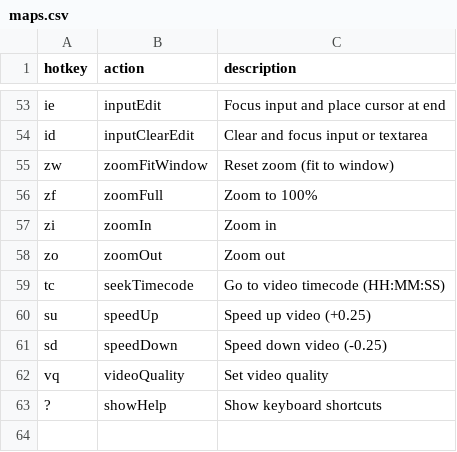
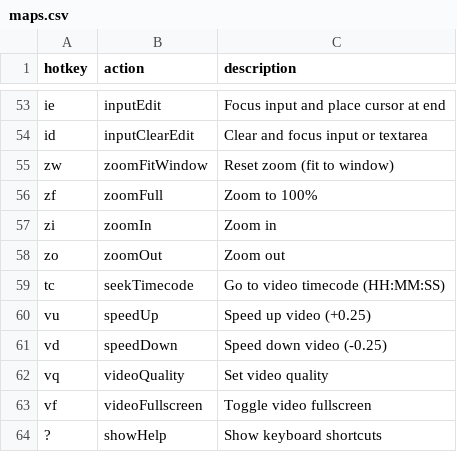
Before and after one commit to seriiserii825/bs-vimium-c, a CSV file: maps.csv, drawn as a sheet; only a part is shown, gaps mark what is left out.

Commit message:
feat: video full screen

```diff
--- a/maps.csv
+++ b/maps.csv
@@ -59,5 +59,6 @@ zo,zoomOut,Zoom out
 tc,seekTimecode,Go to video timecode (HH:MM:SS)
-su,speedUp,Speed up video (+0.25)
-sd,speedDown,Speed down video (-0.25)
+vu,speedUp,Speed up video (+0.25)
+vd,speedDown,Speed down video (-0.25)
 vq,videoQuality,Set video quality
+vf,videoFullscreen,Toggle video fullscreen
 ?,showHelp,Show keyboard shortcuts
```
Also changed, not shown: 1 other file.
